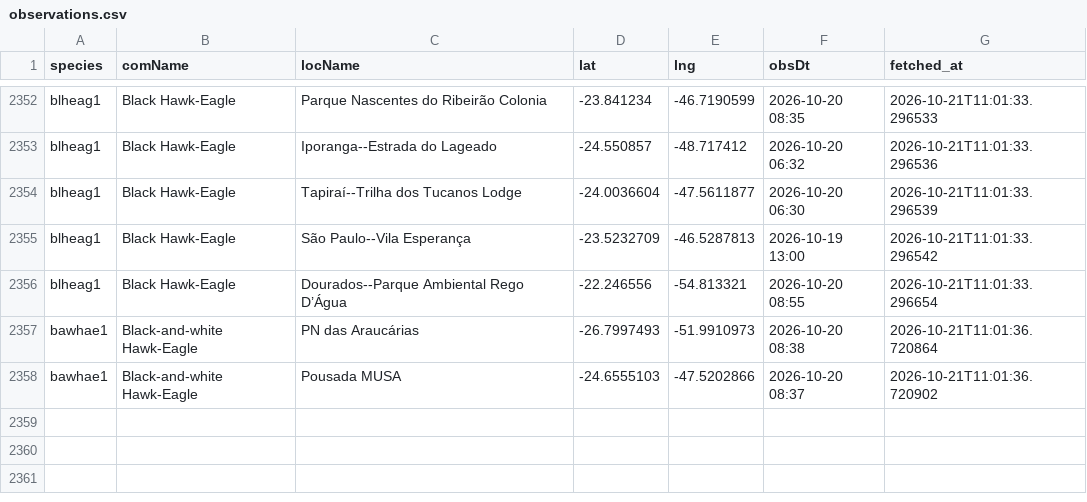
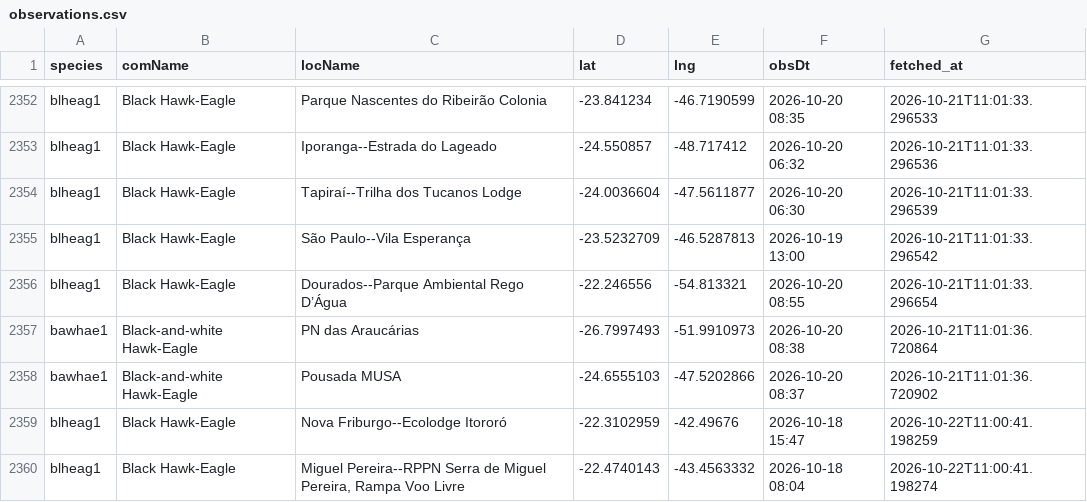
Before and after one commit to LucasEmerickTorrezani/ebird-aguias-de-penacho-dashboard, a CSV file: data/observations.csv, drawn as a sheet; only a part is shown, gaps mark what is left out; the diff names each change by its address in the sheet, - before the commit and + after, or states it on an @@ line.

```diff
--- a/data/observations.csv
+++ b/data/observations.csv
+row 2359: blheag1 | Black Hawk-Eagle | Nova Friburgo--Ecolodge Itororó | -22.3102959 | -42.49676 | 2026-10-18 15:47 | 2026-10-22T11:00:41.198259
+row 2360: blheag1 | Black Hawk-Eagle | Miguel Pereira--RPPN Serra de Miguel Pereira, Rampa Voo Livre | -22.4740143 | -43.4563332 | 2026-10-18 08:04 | 2026-10-22T11:00:41.198274
```
Also changed, not shown: 1 other file.
